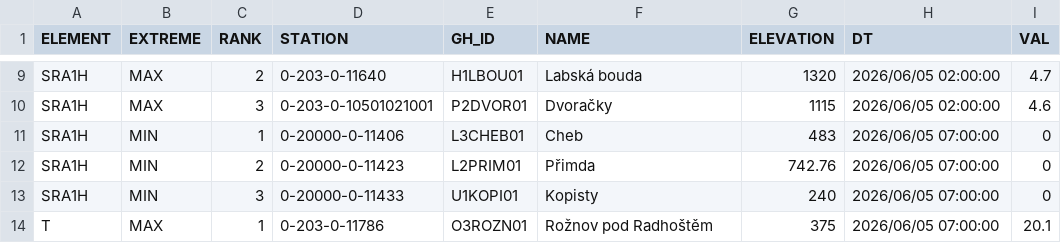
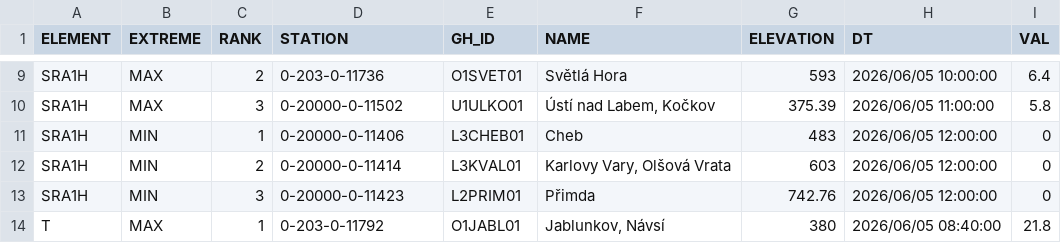
Before and after one commit to RadimTol/OpenData, a CSV file: MaxMinT.csv, drawn as a sheet; only a part is shown, gaps mark what is left out; the diff covers the shown part only.

```diff
--- a/MaxMinT.csv
+++ b/MaxMinT.csv
@@ -9,6 +9,6 @@
-"SRA1H","MAX",2,"0-203-0-11640","H1LBOU01","Labská bouda",1320,"2026/06/05 02:00:00",4.7
-"SRA1H","MAX",3,"0-203-0-10501021001","P2DVOR01","Dvoračky",1115,"2026/06/05 02:00:00",4.6
-"SRA1H","MIN",1,"0-20000-0-11406","L3CHEB01","Cheb",483,"2026/06/05 07:00:00",0
-"SRA1H","MIN",2,"0-20000-0-11423","L2PRIM01","Přimda",742.76,"2026/06/05 07:00:00",0
-"SRA1H","MIN",3,"0-20000-0-11433","U1KOPI01","Kopisty",240,"2026/06/05 07:00:00",0
-"T","MAX",1,"0-203-0-11786","O3ROZN01","Rožnov pod Radhoštěm",375,"2026/06/05 07:00:00",20.1
+"SRA1H","MAX",2,"0-203-0-11736","O1SVET01","Světlá Hora",593,"2026/06/05 10:00:00",6.4
+"SRA1H","MAX",3,"0-20000-0-11502","U1ULKO01","Ústí nad Labem, Kočkov",375.39,"2026/06/05 11:00:00",5.8
+"SRA1H","MIN",1,"0-20000-0-11406","L3CHEB01","Cheb",483,"2026/06/05 12:00:00",0
+"SRA1H","MIN",2,"0-20000-0-11414","L3KVAL01","Karlovy Vary, Olšová Vrata",603,"2026/06/05 12:00:00",0
+"SRA1H","MIN",3,"0-20000-0-11423","L2PRIM01","Přimda",742.76,"2026/06/05 12:00:00",0
+"T","MAX",1,"0-203-0-11792","O1JABL01","Jablunkov, Návsí",380,"2026/06/05 08:40:00",21.8
```
Also changed, not shown: 105 edited cells elsewhere in this file.
